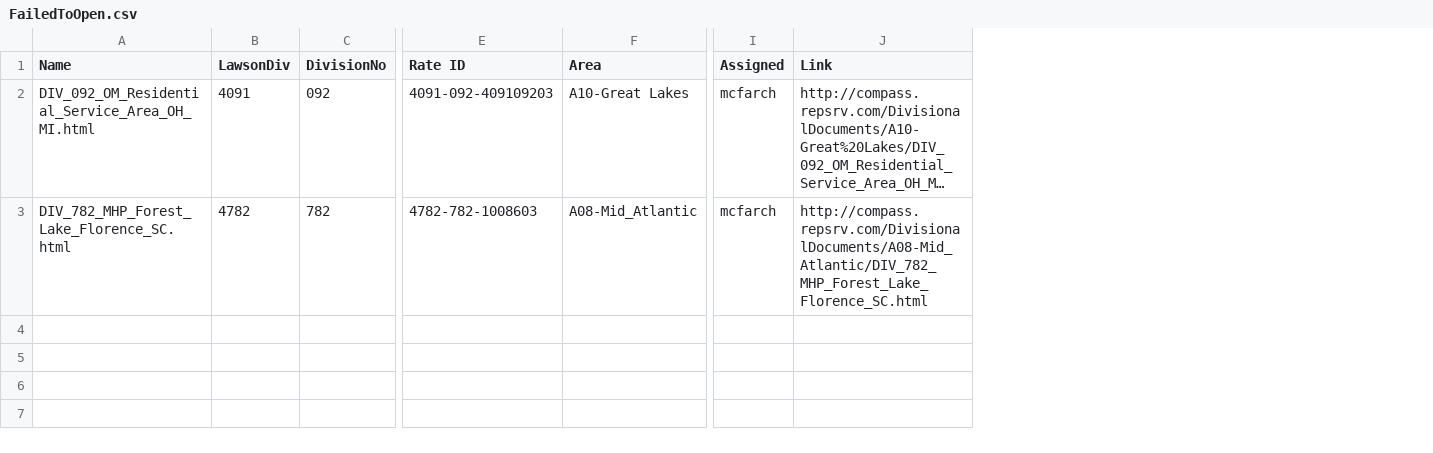
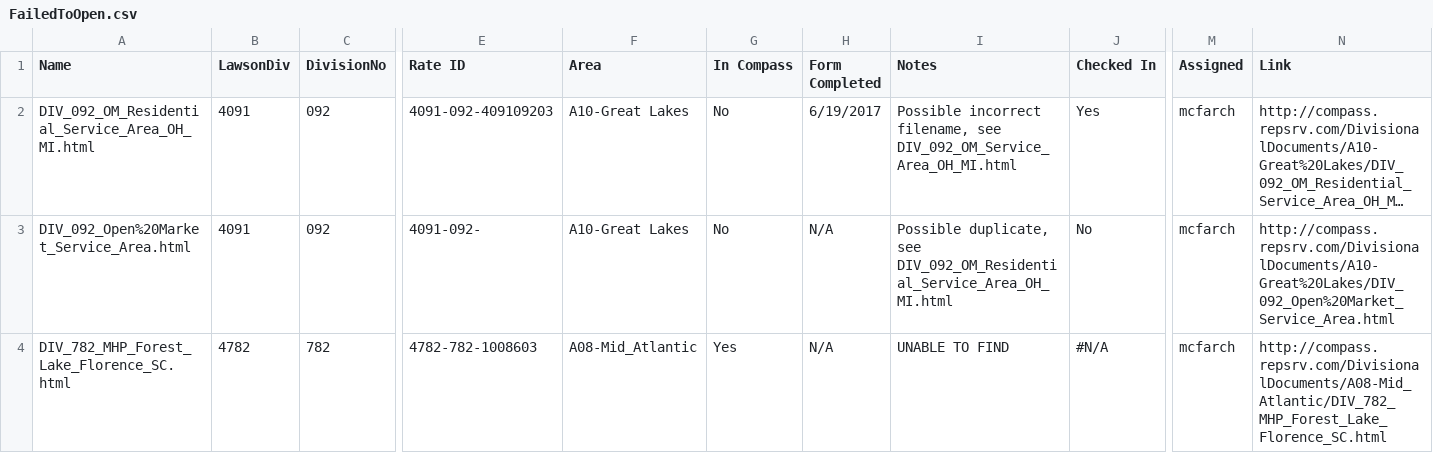
Before and after one commit to PrincessColumbia/FeesExtraction, a CSV file: FailedToOpen.csv, drawn as a sheet; only a part is shown, gaps mark what is left out; long unchanged cells end in …; addresses are those after the commit; rows hold the shown columns only; the diff names each change by its address in the sheet, - before the commit and + after, or states it on an @@ line.

```diff
--- a/FailedToOpen.csv
+++ b/FailedToOpen.csv
+column G (In Compass), row 2: No; row 4: Yes
+column H (Form Completed), row 2: 6/19/2017; row 4: N/A
+column I (Notes), row 2: Possible incorrect filename, see DIV_092_OM_Service_Area_OH_MI.html; row 4: UNABLE TO FIND
+column J (Checked In), row 2: Yes; row 4: #N/A
+row 3: DIV_092_Open%20Market_Service_Area.html | 4091 | 092 | 4091-092- | A10-Great Lakes | No | N/A | Possible duplicate, see DIV_092_OM_Residential_Service_Area_OH_MI.html | No | mcfarch | http://compass.repsrv.com/DivisionalDocuments/A10-Great%20Lakes/DIV_092_Open%20Market_Service_Area.html
```
Also changed, not shown: 7 other files.
